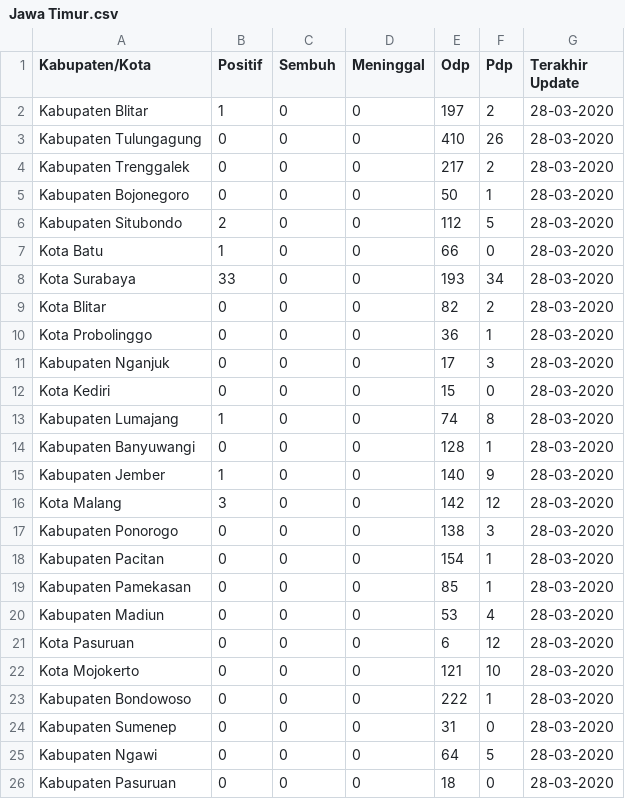
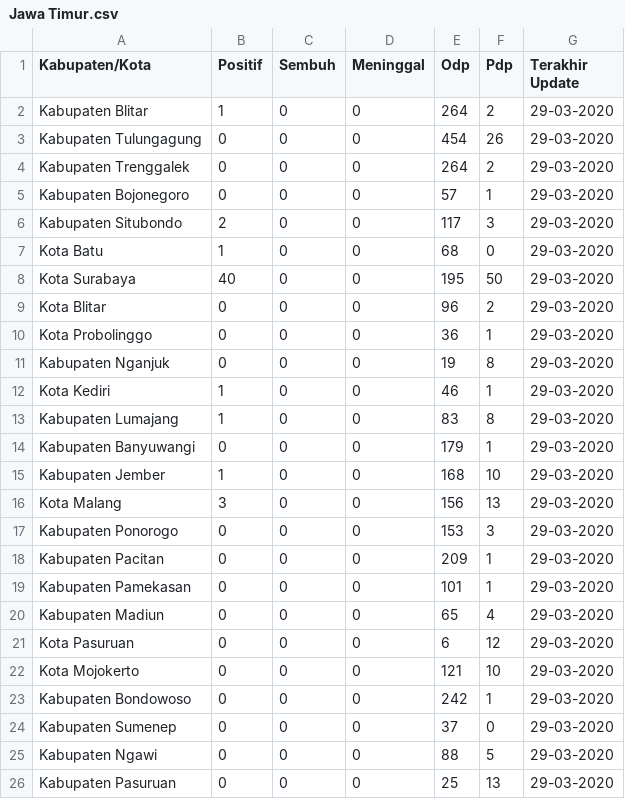
Before and after one commit to yanchespenda/covid19-indonesia-datasource-csv, a CSV file: provinsi/hari ini/Jawa Timur.csv, drawn as a sheet; only a part is shown; the diff covers the shown part only.

Commit message:
update jawa timur per 29-03-2020

```diff
--- a/provinsi/hari ini/Jawa Timur.csv
+++ b/provinsi/hari ini/Jawa Timur.csv
@@ -1,26 +1,26 @@
 Kabupaten/Kota,Positif,Sembuh,Meninggal,Odp,Pdp,Terakhir Update
-Kabupaten Blitar,1,0,0,197,2,28-03-2020
-Kabupaten Tulungagung,0,0,0,410,26,28-03-2020
-Kabupaten Trenggalek,0,0,0,217,2,28-03-2020
-Kabupaten Bojonegoro,0,0,0,50,1,28-03-2020
-Kabupaten Situbondo,2,0,0,112,5,28-03-2020
-Kota Batu,1,0,0,66,0,28-03-2020
-Kota Surabaya,33,0,0,193,34,28-03-2020
-Kota Blitar,0,0,0,82,2,28-03-2020
-Kota Probolinggo,0,0,0,36,1,28-03-2020
-Kabupaten Nganjuk,0,0,0,17,3,28-03-2020
-Kota Kediri,0,0,0,15,0,28-03-2020
-Kabupaten Lumajang,1,0,0,74,8,28-03-2020
-Kabupaten Banyuwangi,0,0,0,128,1,28-03-2020
-Kabupaten Jember,1,0,0,140,9,28-03-2020
-Kota Malang,3,0,0,142,12,28-03-2020
-Kabupaten Ponorogo,0,0,0,138,3,28-03-2020
-Kabupaten Pacitan,0,0,0,154,1,28-03-2020
-Kabupaten Pamekasan,0,0,0,85,1,28-03-2020
-Kabupaten Madiun,0,0,0,53,4,28-03-2020
-Kota Pasuruan,0,0,0,6,12,28-03-2020
-Kota Mojokerto,0,0,0,121,10,28-03-2020
-Kabupaten Bondowoso,0,0,0,222,1,28-03-2020
-Kabupaten Sumenep,0,0,0,31,0,28-03-2020
-Kabupaten Ngawi,0,0,0,64,5,28-03-2020
-Kabupaten Pasuruan,0,0,0,18,0,28-03-2020
+Kabupaten Blitar,1,0,0,264,2,29-03-2020
+Kabupaten Tulungagung,0,0,0,454,26,29-03-2020
+Kabupaten Trenggalek,0,0,0,264,2,29-03-2020
+Kabupaten Bojonegoro,0,0,0,57,1,29-03-2020
+Kabupaten Situbondo,2,0,0,117,3,29-03-2020
+Kota Batu,1,0,0,68,0,29-03-2020
+Kota Surabaya,40,0,0,195,50,29-03-2020
+Kota Blitar,0,0,0,96,2,29-03-2020
+Kota Probolinggo,0,0,0,36,1,29-03-2020
+Kabupaten Nganjuk,0,0,0,19,8,29-03-2020
+Kota Kediri,1,0,0,46,1,29-03-2020
+Kabupaten Lumajang,1,0,0,83,8,29-03-2020
+Kabupaten Banyuwangi,0,0,0,179,1,29-03-2020
+Kabupaten Jember,1,0,0,168,10,29-03-2020
+Kota Malang,3,0,0,156,13,29-03-2020
+Kabupaten Ponorogo,0,0,0,153,3,29-03-2020
+Kabupaten Pacitan,0,0,0,209,1,29-03-2020
+Kabupaten Pamekasan,0,0,0,101,1,29-03-2020
+Kabupaten Madiun,0,0,0,65,4,29-03-2020
+Kota Pasuruan,0,0,0,6,12,29-03-2020
+Kota Mojokerto,0,0,0,121,10,29-03-2020
+Kabupaten Bondowoso,0,0,0,242,1,29-03-2020
+Kabupaten Sumenep,0,0,0,37,0,29-03-2020
+Kabupaten Ngawi,0,0,0,88,5,29-03-2020
+Kabupaten Pasuruan,0,0,0,25,13,29-03-2020
```
Also changed, not shown: 37 edited cells elsewhere in this file.
